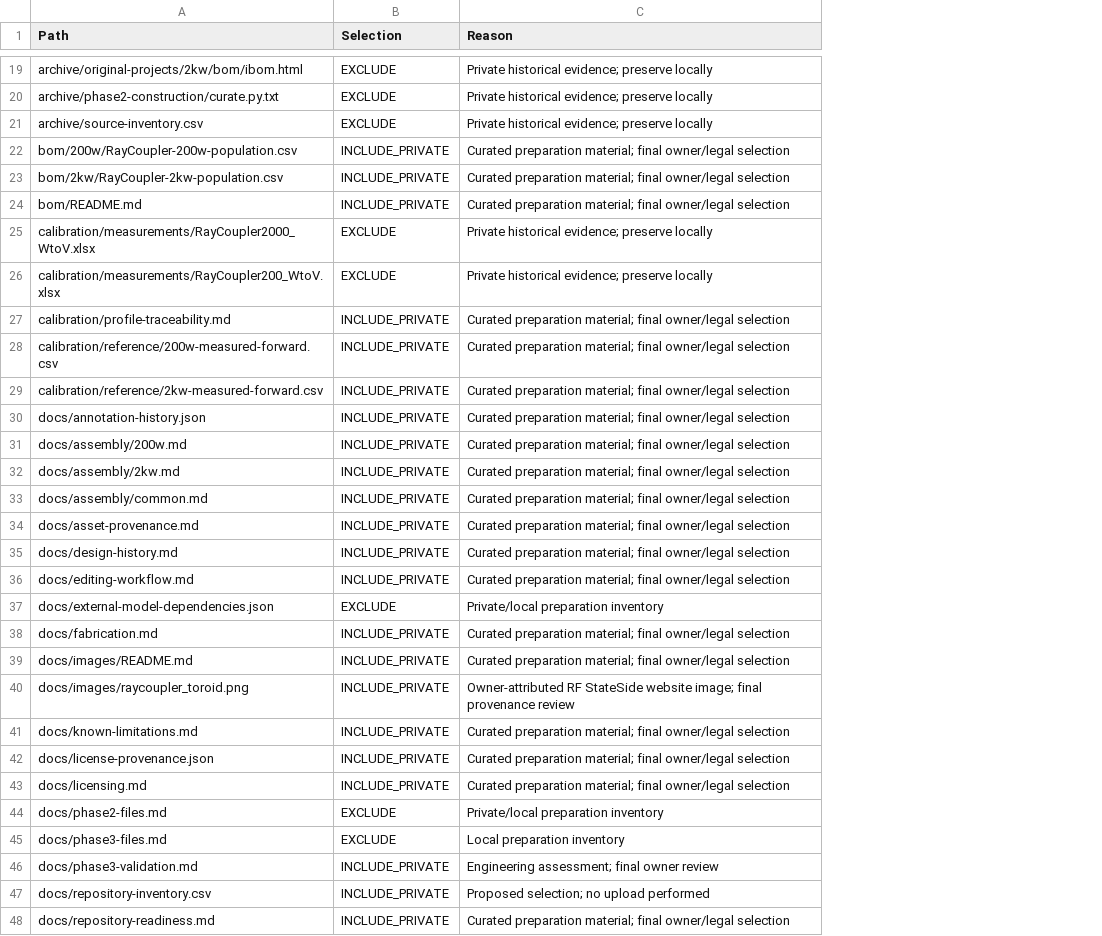
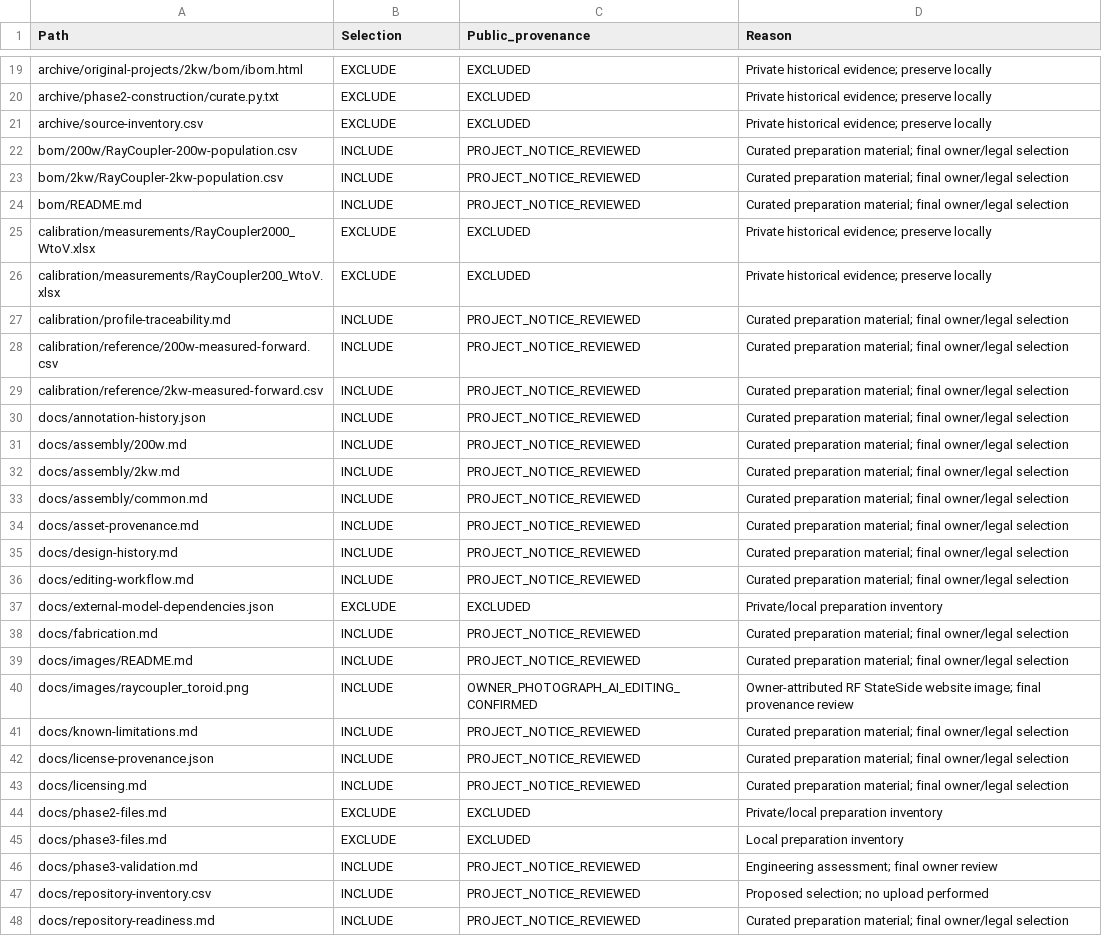
Before and after one commit to RFStateSide/RayCouplers, a CSV file: docs/repository-inventory.csv, drawn as a sheet; only a part is shown, gaps mark what is left out; the diff covers the shown part only; the diff names each change by its address in the sheet, - before the commit and + after, or states it on an @@ line.

Commit message:
RayCouplers: Final public-release preparation and distribution integrity

```diff
--- a/docs/repository-inventory.csv
+++ b/docs/repository-inventory.csv
+column C (Public_provenance), rows 19-48: EXCLUDED | EXCLUDED | EXCLUDED | PROJECT_NOTICE_REVIEWED | PROJECT_NOTICE_REVIEWED | PROJECT_NOTICE_REVIEWED | EXCLUDED | EXCLUDED | PROJECT_NOTICE_REVIEWED | PROJECT_NOTICE_REVIEWED | PROJECT_NOTICE_REVIEWED | PROJECT_NOTICE_REVIEWED | PROJECT_NOTICE_REVIEWED | PROJECT_NOTICE_REVIEWED | PROJECT_NOTICE_REVIEWED | PROJECT_NOTICE_REVIEWED | PROJECT_NOTICE_REVIEWED | PROJECT_NOTICE_REVIEWED | EXCLUDED | PROJECT_NOTICE_REVIEWED | PROJECT_NOTICE_REVIEWED | OWNER_PHOTOGRAPH_AI_EDITING_CONFIRMED | PROJECT_NOTICE_REVIEWED | PROJECT_NOTICE_REVIEWED | PROJECT_NOTICE_REVIEWED | EXCLUDED | EXCLUDED | PROJECT_NOTICE_REVIEWED | PROJECT_NOTICE_REVIEWED | PROJECT_NOTICE_REVIEWED
-B22:B24 (Selection): INCLUDE_PRIVATE
+B22:B24 (Selection): INCLUDE
-B27:B36 (Selection): INCLUDE_PRIVATE
+B27:B36 (Selection): INCLUDE
-B38:B43 (Selection): INCLUDE_PRIVATE
+B38:B43 (Selection): INCLUDE
-B46:B48 (Selection): INCLUDE_PRIVATE
+B46:B48 (Selection): INCLUDE
```
Also changed, not shown: 3 added rows and 74 edited cells elsewhere in this file, 35 other files.
